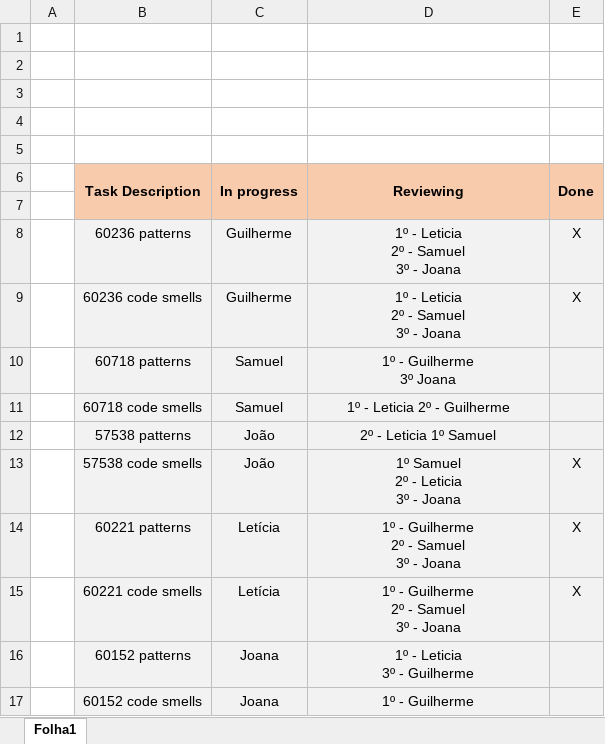
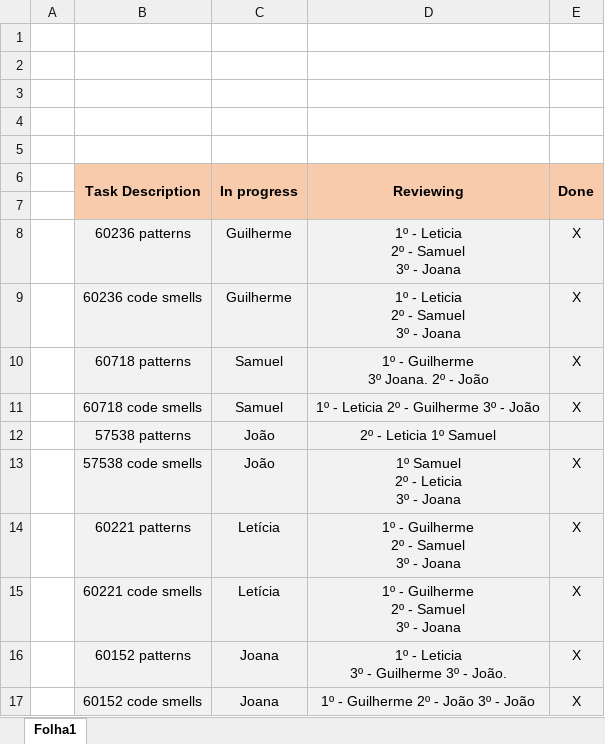
Before and after one commit to GuilhermePocas/ES_gantProject, an Excel workbook: Scrum/phase 1/Sprint 1/Sprint Backlog.xlsx, sheet Folha1, drawn as a sheet; values as stored, in another font and other column widths than the file's, no borders; ↵ is a line break in a cell; the diff names each change by its address in the sheet, - before the commit and + after, or states it on an @@ line.

```diff
--- a/Scrum/phase 1/Sprint 1/Sprint Backlog.xlsx (sheet Folha1)
+++ b/Scrum/phase 1/Sprint 1/Sprint Backlog.xlsx (sheet Folha1)
-D10 (Reviewing): 1º - Guilherme ↵ 3º Joana
+D10 (Reviewing): 1º - Guilherme ↵ 3º Joana. 2º - João
-E10:E11 (Done): (empty)
+E10:E11 (Done): X
-D11 (Reviewing): 1º - Leticia 2º - Guilherme
+D11 (Reviewing): 1º - Leticia 2º - Guilherme 3º - João
-D16 (Reviewing): 1º - Leticia ↵ 3º - Guilherme
+D16 (Reviewing): 1º - Leticia ↵ 3º - Guilherme 3º - João.
-E16:E17 (Done): (empty)
+E16:E17 (Done): X
-D17 (Reviewing): 1º - Guilherme
+D17 (Reviewing): 1º - Guilherme 2º - João 3º - João
```
Also changed, not shown: 8 other files.
